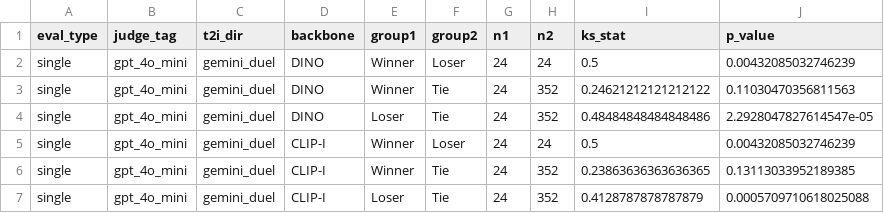
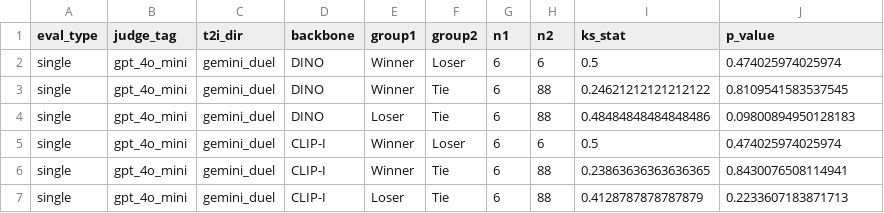
Before and after one commit to Zixind/prism_demo_zixin, a CSV file: figures/single_eval_ablation/ks_single_gpt_4o_mini_gemini_duel.csv, drawn as a sheet.

```diff
--- a/figures/single_eval_ablation/ks_single_gpt_4o_mini_gemini_duel.csv
+++ b/figures/single_eval_ablation/ks_single_gpt_4o_mini_gemini_duel.csv
@@ -1,7 +1,7 @@
 eval_type,judge_tag,t2i_dir,backbone,group1,group2,n1,n2,ks_stat,p_value
-single,gpt_4o_mini,gemini_duel,DINO,Winner,Loser,24,24,0.5,0.00432085032746239
-single,gpt_4o_mini,gemini_duel,DINO,Winner,Tie,24,352,0.24621212121212122,0.11030470356811563
-single,gpt_4o_mini,gemini_duel,DINO,Loser,Tie,24,352,0.48484848484848486,2.2928047827614547e-05
-single,gpt_4o_mini,gemini_duel,CLIP-I,Winner,Loser,24,24,0.5,0.00432085032746239
-single,gpt_4o_mini,gemini_duel,CLIP-I,Winner,Tie,24,352,0.23863636363636365,0.13113033952189385
-single,gpt_4o_mini,gemini_duel,CLIP-I,Loser,Tie,24,352,0.4128787878787879,0.0005709710618025088
+single,gpt_4o_mini,gemini_duel,DINO,Winner,Loser,6,6,0.5,0.474025974025974
+single,gpt_4o_mini,gemini_duel,DINO,Winner,Tie,6,88,0.24621212121212122,0.8109541583537545
+single,gpt_4o_mini,gemini_duel,DINO,Loser,Tie,6,88,0.48484848484848486,0.09800894950128183
+single,gpt_4o_mini,gemini_duel,CLIP-I,Winner,Loser,6,6,0.5,0.474025974025974
+single,gpt_4o_mini,gemini_duel,CLIP-I,Winner,Tie,6,88,0.23863636363636365,0.8430076508114941
+single,gpt_4o_mini,gemini_duel,CLIP-I,Loser,Tie,6,88,0.4128787878787879,0.2233607183871713
```
Also changed, not shown: figures/single_eval_ablation/ks_pair_gpt_5_nano_gemini_duel.csv, figures/single_eval_ablation/ks_pair_gpt_5_nano_qwen_image_fal_duel.csv, 25 other files.
